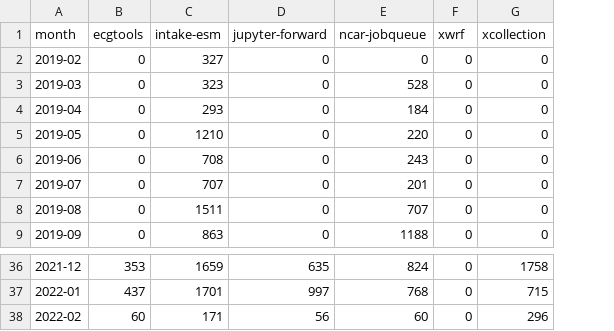
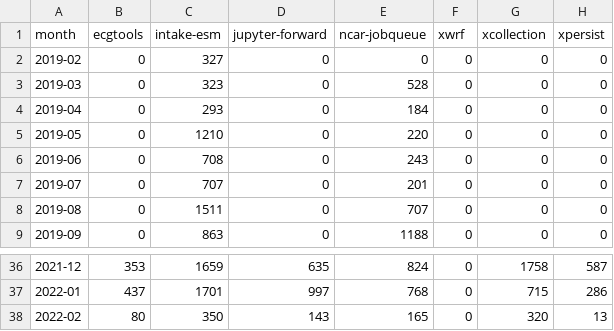
Before and after one commit to ncar-xdev/ncar-xdev.github.io, a CSV file: data/pypi_stats.csv, drawn as a sheet; only a part is shown, gaps mark what is left out; the diff names each change by its address in the sheet, - before the commit and + after, or states it on an @@ line.

Commit message:
New data and metrics page

```diff
--- a/data/pypi_stats.csv
+++ b/data/pypi_stats.csv
+column H (xpersist), rows 2-9: all 0; rows 36-38: 587 | 286 | 13
-B38 (ecgtools): 60
+B38 (ecgtools): 80
-C38 (intake-esm): 171
+C38 (intake-esm): 350
-D38 (jupyter-forward): 56
+D38 (jupyter-forward): 143
-E38 (ncar-jobqueue): 60
+E38 (ncar-jobqueue): 165
-G38 (xcollection): 296
+G38 (xcollection): 320
```
Also changed, not shown: data/conda_stats.csv, 11 other files.
